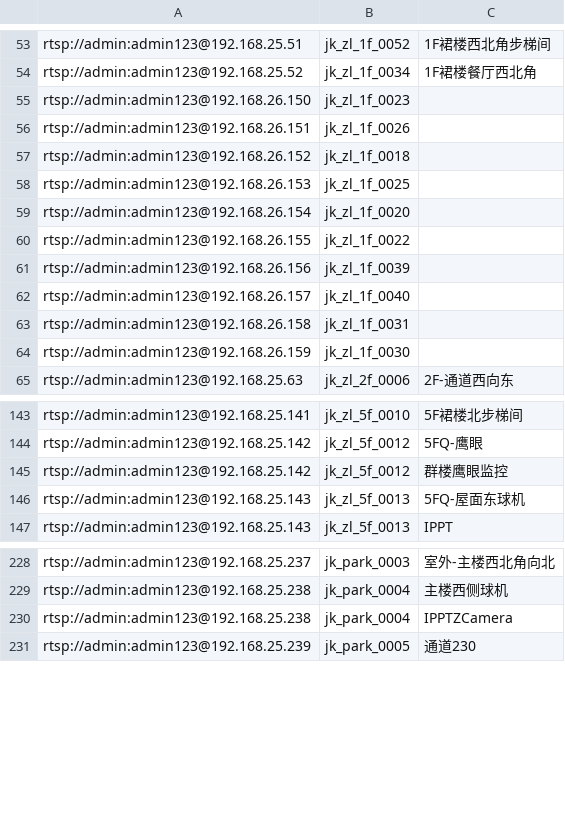
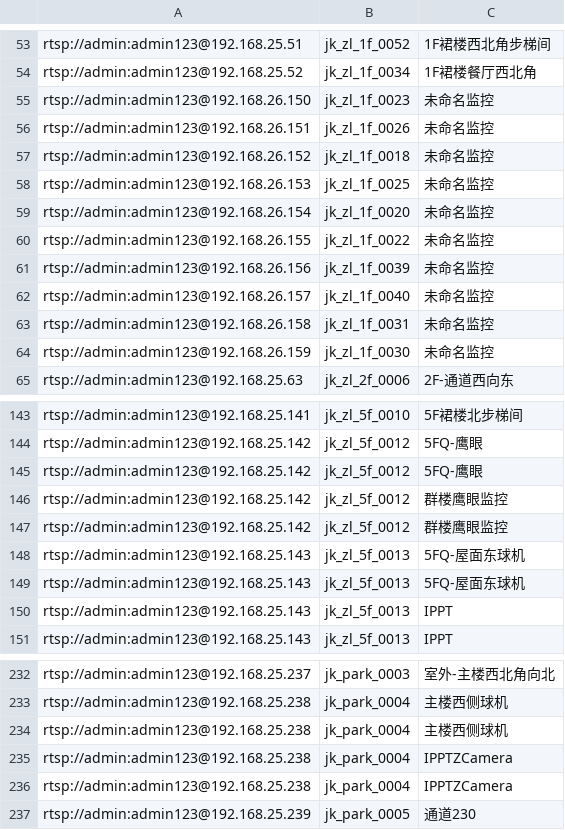
Before and after one commit to qingyanjiu/pandas-wanneng, a CSV file: ahccs_new_park/camera/import.csv, drawn as a sheet; only a part is shown, gaps mark what is left out; the diff covers the shown part only.

```diff
--- a/ahccs_new_park/camera/import.csv
+++ b/ahccs_new_park/camera/import.csv
@@ -54,12 +54,12 @@ rtsp://admin:admin123@192.168.25.51,jk_zl_1f_0052,1F裙楼西北角步梯间
 rtsp://admin:admin123@192.168.25.52,jk_zl_1f_0034,1F裙楼餐厅西北角
-rtsp://admin:admin123@192.168.26.150,jk_zl_1f_0023,
-rtsp://admin:admin123@192.168.26.151,jk_zl_1f_0026,
-rtsp://admin:admin123@192.168.26.152,jk_zl_1f_0018,
-rtsp://admin:admin123@192.168.26.153,jk_zl_1f_0025,
-rtsp://admin:admin123@192.168.26.154,jk_zl_1f_0020,
-rtsp://admin:admin123@192.168.26.155,jk_zl_1f_0022,
-rtsp://admin:admin123@192.168.26.156,jk_zl_1f_0039,
-rtsp://admin:admin123@192.168.26.157,jk_zl_1f_0040,
-rtsp://admin:admin123@192.168.26.158,jk_zl_1f_0031,
-rtsp://admin:admin123@192.168.26.159,jk_zl_1f_0030,
+rtsp://admin:admin123@192.168.26.150,jk_zl_1f_0023,未命名监控
+rtsp://admin:admin123@192.168.26.151,jk_zl_1f_0026,未命名监控
+rtsp://admin:admin123@192.168.26.152,jk_zl_1f_0018,未命名监控
+rtsp://admin:admin123@192.168.26.153,jk_zl_1f_0025,未命名监控
+rtsp://admin:admin123@192.168.26.154,jk_zl_1f_0020,未命名监控
+rtsp://admin:admin123@192.168.26.155,jk_zl_1f_0022,未命名监控
+rtsp://admin:admin123@192.168.26.156,jk_zl_1f_0039,未命名监控
+rtsp://admin:admin123@192.168.26.157,jk_zl_1f_0040,未命名监控
+rtsp://admin:admin123@192.168.26.158,jk_zl_1f_0031,未命名监控
+rtsp://admin:admin123@192.168.26.159,jk_zl_1f_0030,未命名监控
 rtsp://admin:admin123@192.168.25.63,jk_zl_2f_0006,2F-通道西向东
@@ -144,4 +144,8 @@ rtsp://admin:admin123@192.168.25.141,jk_zl_5f_0010,5F裙楼北步梯间
 rtsp://admin:admin123@192.168.25.142,jk_zl_5f_0012,5FQ-鹰眼
+rtsp://admin:admin123@192.168.25.142,jk_zl_5f_0012,5FQ-鹰眼
+rtsp://admin:admin123@192.168.25.142,jk_zl_5f_0012,群楼鹰眼监控
 rtsp://admin:admin123@192.168.25.142,jk_zl_5f_0012,群楼鹰眼监控
 rtsp://admin:admin123@192.168.25.143,jk_zl_5f_0013,5FQ-屋面东球机
+rtsp://admin:admin123@192.168.25.143,jk_zl_5f_0013,5FQ-屋面东球机
+rtsp://admin:admin123@192.168.25.143,jk_zl_5f_0013,IPPT
 rtsp://admin:admin123@192.168.25.143,jk_zl_5f_0013,IPPT
@@ -229,2 +233,4 @@ rtsp://admin:admin123@192.168.25.237,jk_park_0003,室外-主楼西北角向北
 rtsp://admin:admin123@192.168.25.238,jk_park_0004,主楼西侧球机
+rtsp://admin:admin123@192.168.25.238,jk_park_0004,主楼西侧球机
+rtsp://admin:admin123@192.168.25.238,jk_park_0004,IPPTZCamera
 rtsp://admin:admin123@192.168.25.238,jk_park_0004,IPPTZCamera
```
Also changed, not shown: 2 added rows elsewhere in this file, 8 other files.
